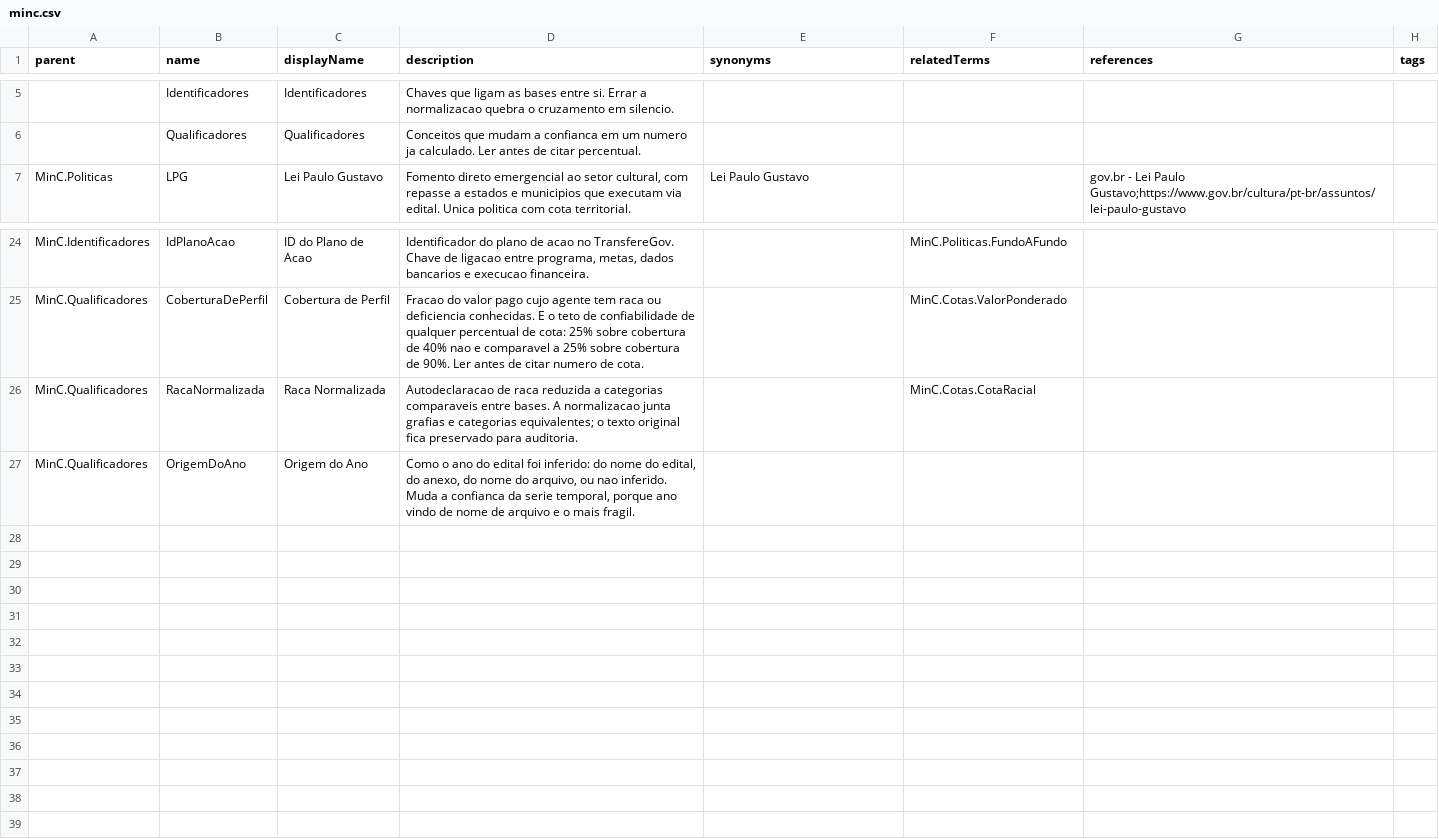
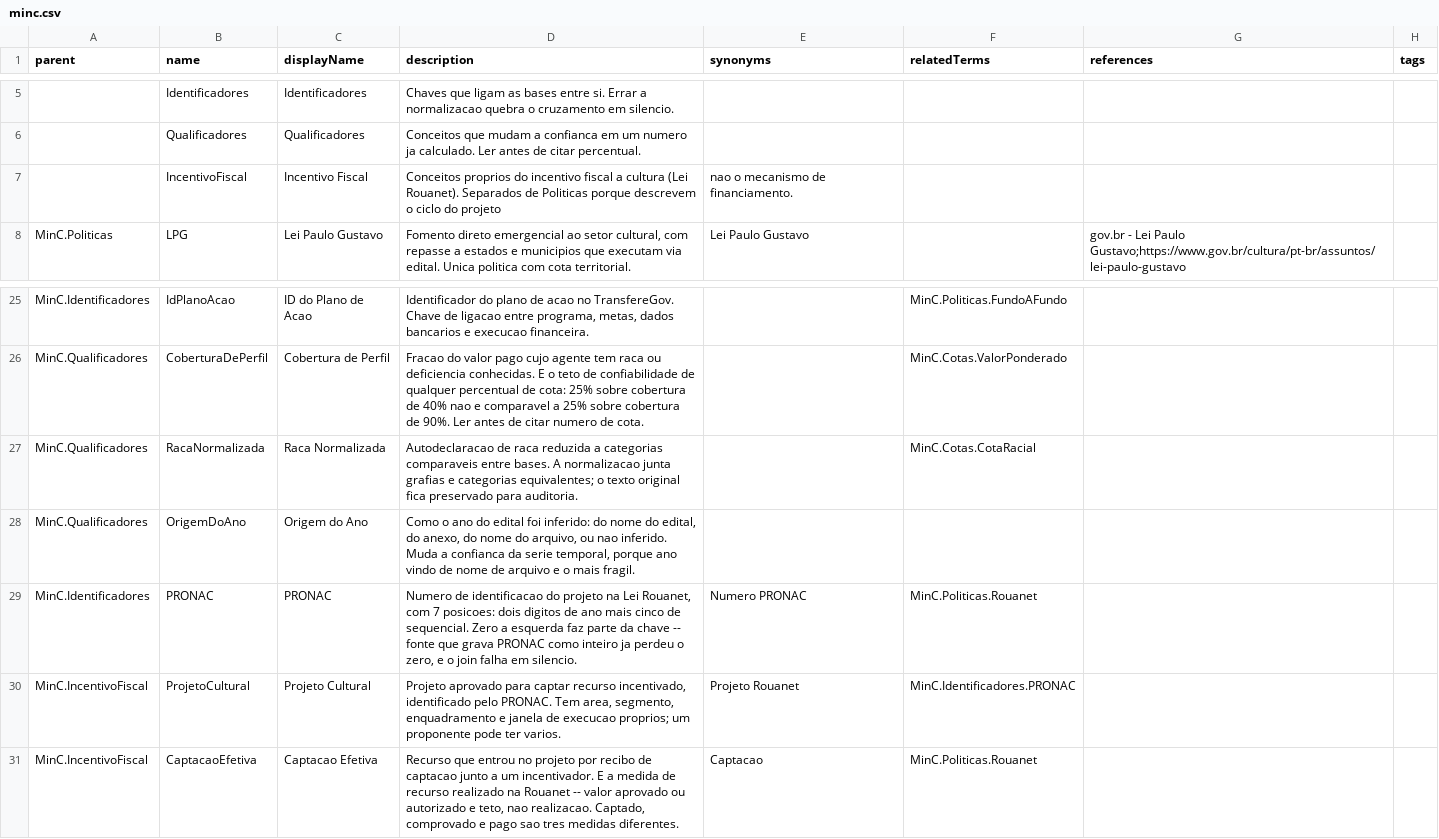
Before and after one commit to GovHub-br/data-application-minc, a CSV file: helpers/openmetadata/glossaries/minc.csv, drawn as a sheet; only a part is shown, gaps mark what is left out.

```diff
--- a/helpers/openmetadata/glossaries/minc.csv
+++ b/helpers/openmetadata/glossaries/minc.csv
@@ -6,2 +6,3 @@ parent,name,displayName,description,synonyms,relatedTerms,references,tags
 ,Qualificadores,Qualificadores,Conceitos que mudam a confianca em um numero ja calculado. Ler antes de citar percentual.,,,,
+,IncentivoFiscal,Incentivo Fiscal,Conceitos proprios do incentivo fiscal a cultura (Lei Rouanet). Separados de Politicas porque descrevem o ciclo do projeto, nao o mecanismo de financiamento.,,,,
 MinC.Politicas,LPG,Lei Paulo Gustavo,"Fomento direto emergencial ao setor cultural, com repasse a estados e municipios que executam via edital. Unica politica com cota territorial.",Lei Paulo Gustavo,,gov.br - Lei Paulo Gustavo;https://www.gov.br/cultura/pt-br/assuntos/lei-paulo-gustavo,
@@ -27 +28,4 @@ MinC.Qualificadores,RacaNormalizada,Raca Normalizada,Autodeclaracao de raca redu
 MinC.Qualificadores,OrigemDoAno,Origem do Ano,"Como o ano do edital foi inferido: do nome do edital, do anexo, do nome do arquivo, ou nao inferido. Muda a confianca da serie temporal, porque ano vindo de nome de arquivo e o mais fragil.",,,,
+MinC.Identificadores,PRONAC,PRONAC,"Numero de identificacao do projeto na Lei Rouanet, com 7 posicoes: dois digitos de ano mais cinco de sequencial. Zero a esquerda faz parte da chave -- fonte que grava PRONAC como inteiro ja perdeu o zero, e o join falha em silencio.",Numero PRONAC,MinC.Politicas.Rouanet,,
+MinC.IncentivoFiscal,ProjetoCultural,Projeto Cultural,"Projeto aprovado para captar recurso incentivado, identificado pelo PRONAC. Tem area, segmento, enquadramento e janela de execucao proprios; um proponente pode ter varios.",Projeto Rouanet,MinC.Identificadores.PRONAC,,
+MinC.IncentivoFiscal,CaptacaoEfetiva,Captacao Efetiva,"Recurso que entrou no projeto por recibo de captacao junto a um incentivador. E a medida de recurso realizado na Rouanet -- valor aprovado ou autorizado e teto, nao realizacao. Captado, comprovado e pago sao tres medidas diferentes.",Captacao,MinC.Politicas.Rouanet,,
```
Also changed, not shown: 11 other files.
